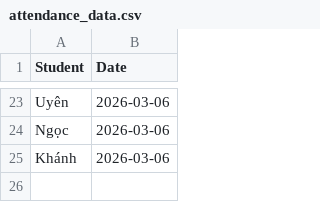
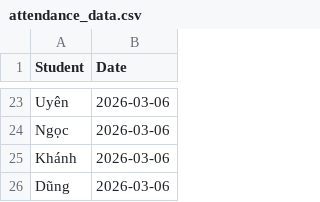
Before and after one commit to minhhiep060196-gif/diemdanhhocsinh, a CSV file: attendance_data.csv, drawn as a sheet; only a part is shown, gaps mark what is left out; the diff names each change by its address in the sheet, - before the commit and + after, or states it on an @@ line.

Commit message:
Update attendance_data.csv

```diff
--- a/attendance_data.csv
+++ b/attendance_data.csv
+row 26: Dũng | 2026-03-06
```
